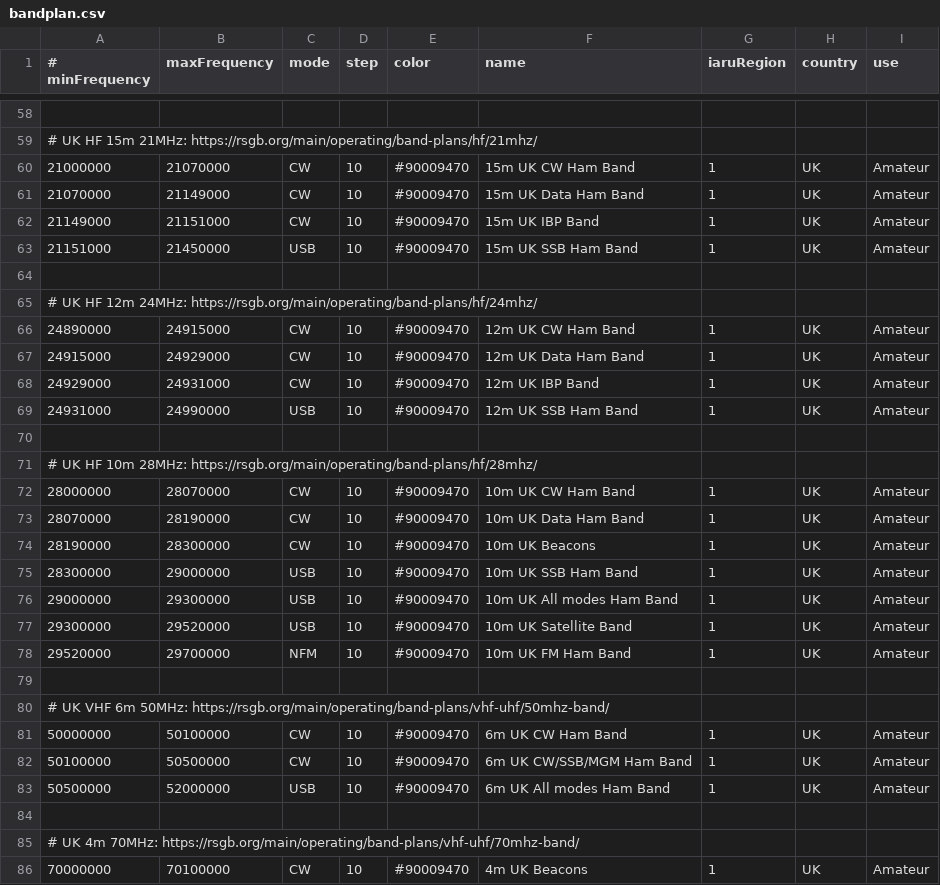
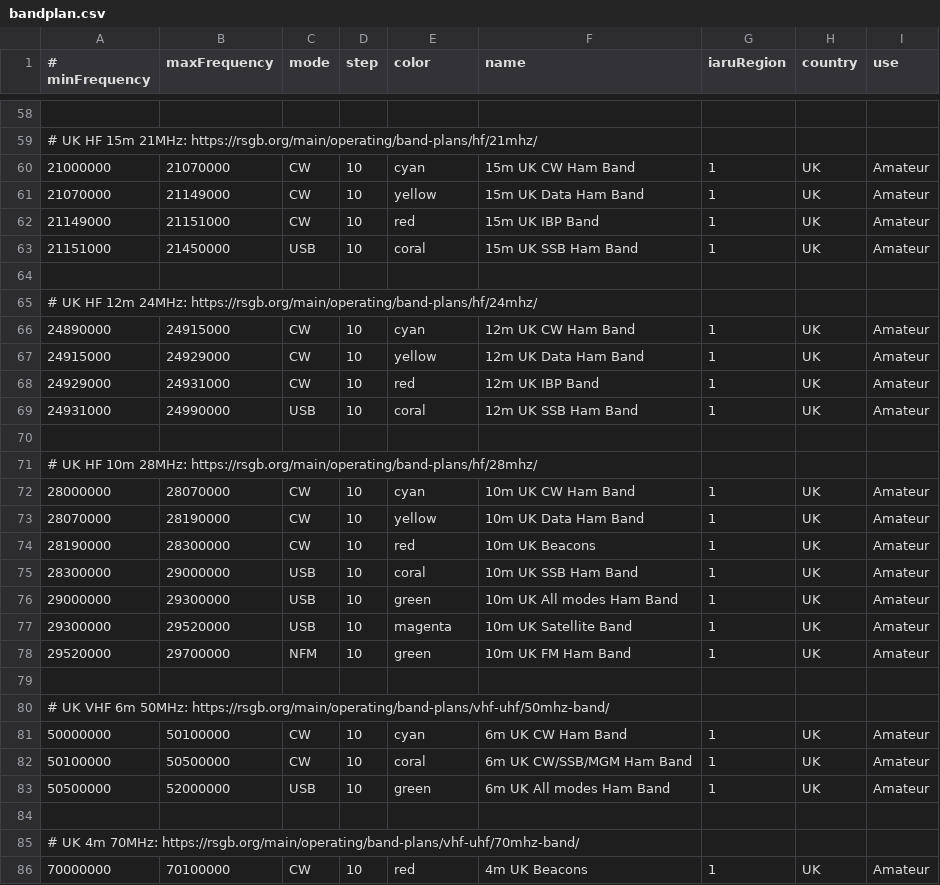
Before and after one commit to gqrx-sdr/gqrx, a CSV file: resources/bandplan.csv, drawn as a sheet; only a part is shown, gaps mark what is left out; the diff covers the shown part only.

```diff
--- a/resources/bandplan.csv
+++ b/resources/bandplan.csv
@@ -59,28 +59,28 @@
 # UK HF 15m 21MHz: https://rsgb.org/main/operating/band-plans/hf/21mhz/,,,,,,,,
-21000000,21070000,CW,10,#90009470,15m UK CW Ham Band,1,UK,Amateur
-21070000,21149000,CW,10,#90009470,15m UK Data Ham Band,1,UK,Amateur
-21149000,21151000,CW,10,#90009470,15m UK IBP Band,1,UK,Amateur
-21151000,21450000,USB,10,#90009470,15m UK SSB Ham Band,1,UK,Amateur
+21000000,21070000,CW,10,cyan,15m UK CW Ham Band,1,UK,Amateur
+21070000,21149000,CW,10,yellow,15m UK Data Ham Band,1,UK,Amateur
+21149000,21151000,CW,10,red,15m UK IBP Band,1,UK,Amateur
+21151000,21450000,USB,10,coral,15m UK SSB Ham Band,1,UK,Amateur
 ,,,,,,,,
 # UK HF 12m 24MHz: https://rsgb.org/main/operating/band-plans/hf/24mhz/,,,,,,,,
-24890000,24915000,CW,10,#90009470,12m UK CW Ham Band,1,UK,Amateur
-24915000,24929000,CW,10,#90009470,12m UK Data Ham Band,1,UK,Amateur
-24929000,24931000,CW,10,#90009470,12m UK IBP Band,1,UK,Amateur
-24931000,24990000,USB,10,#90009470,12m UK SSB Ham Band,1,UK,Amateur
+24890000,24915000,CW,10,cyan,12m UK CW Ham Band,1,UK,Amateur
+24915000,24929000,CW,10,yellow,12m UK Data Ham Band,1,UK,Amateur
+24929000,24931000,CW,10,red,12m UK IBP Band,1,UK,Amateur
+24931000,24990000,USB,10,coral,12m UK SSB Ham Band,1,UK,Amateur
 ,,,,,,,,
 # UK HF 10m 28MHz: https://rsgb.org/main/operating/band-plans/hf/28mhz/,,,,,,,,
-28000000,28070000,CW,10,#90009470,10m UK CW Ham Band,1,UK,Amateur
-28070000,28190000,CW,10,#90009470,10m UK Data Ham Band,1,UK,Amateur
-28190000,28300000,CW,10,#90009470,10m UK Beacons,1,UK,Amateur
-28300000,29000000,USB,10,#90009470,10m UK SSB Ham Band,1,UK,Amateur
-29000000,29300000,USB,10,#90009470,10m UK All modes Ham Band,1,UK,Amateur
-29300000,29520000,USB,10,#90009470,10m UK Satellite Band,1,UK,Amateur
-29520000,29700000,NFM,10,#90009470,10m UK FM Ham Band,1,UK,Amateur
+28000000,28070000,CW,10,cyan,10m UK CW Ham Band,1,UK,Amateur
+28070000,28190000,CW,10,yellow,10m UK Data Ham Band,1,UK,Amateur
+28190000,28300000,CW,10,red,10m UK Beacons,1,UK,Amateur
+28300000,29000000,USB,10,coral,10m UK SSB Ham Band,1,UK,Amateur
+29000000,29300000,USB,10,green,10m UK All modes Ham Band,1,UK,Amateur
+29300000,29520000,USB,10,magenta,10m UK Satellite Band,1,UK,Amateur
+29520000,29700000,NFM,10,green,10m UK FM Ham Band,1,UK,Amateur
 ,,,,,,,,
 # UK VHF 6m 50MHz: https://rsgb.org/main/operating/band-plans/vhf-uhf/50mhz-band/,,,,,,,,
-50000000,50100000,CW,10,#90009470,6m UK CW Ham Band,1,UK,Amateur
-50100000,50500000,CW,10,#90009470,6m UK CW/SSB/MGM Ham Band,1,UK,Amateur
-50500000,52000000,USB,10,#90009470,6m UK All modes Ham Band,1,UK,Amateur
+50000000,50100000,CW,10,cyan,6m UK CW Ham Band,1,UK,Amateur
+50100000,50500000,CW,10,coral,6m UK CW/SSB/MGM Ham Band,1,UK,Amateur
+50500000,52000000,USB,10,green,6m UK All modes Ham Band,1,UK,Amateur
 ,,,,,,,,
 # UK 4m 70MHz: https://rsgb.org/main/operating/band-plans/vhf-uhf/70mhz-band/,,,,,,,,
-70000000,70100000,CW,10,#90009470,4m UK Beacons,1,UK,Amateur
+70000000,70100000,CW,10,red,4m UK Beacons,1,UK,Amateur
```
Also changed, not shown: 65 edited cells elsewhere in this file, 3 other files.
